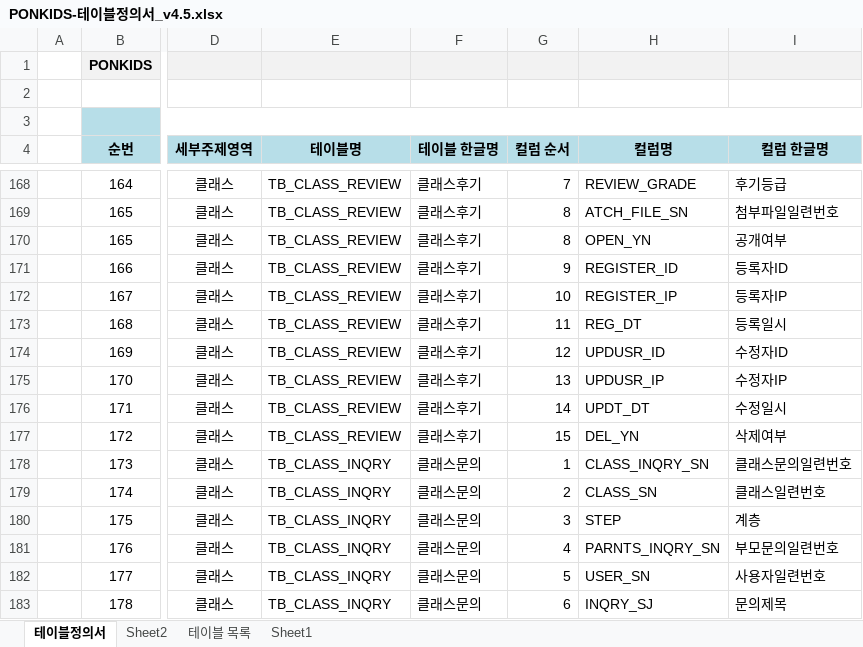
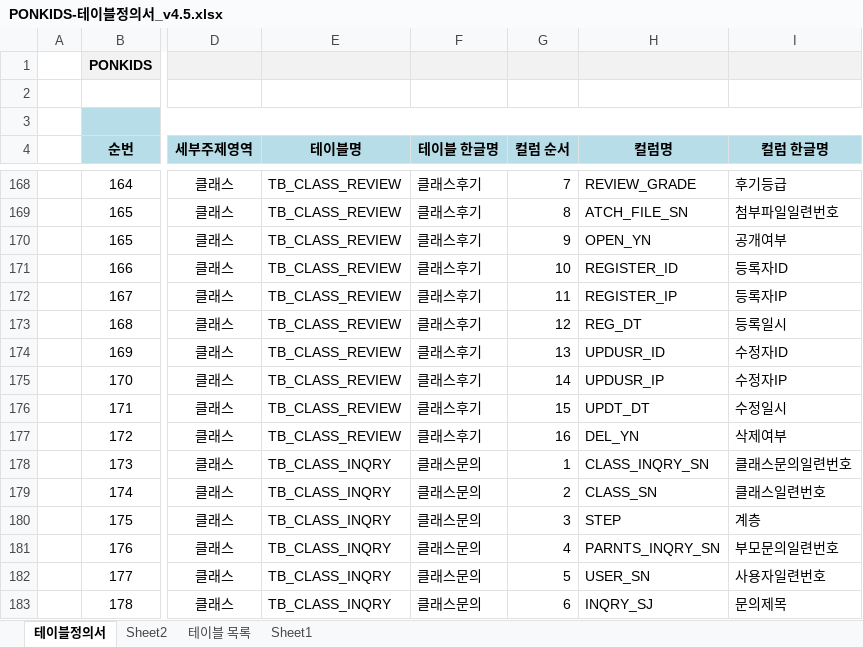
Before and after one commit to jjeovi/ponkids, an Excel workbook: src/main/resources/doc/PONKIDS-테이블정의서_v4.5.xlsx, sheet 테이블정의서, drawn as a sheet; only a part is shown, gaps mark what is left out; values as stored, in another font and other column widths than the file's, no borders; the diff names each change by its address in the sheet, - before the commit and + after, or states it on an @@ line.

```diff
--- a/src/main/resources/doc/PONKIDS-테이블정의서_v4.5.xlsx (sheet 테이블정의서)
+++ b/src/main/resources/doc/PONKIDS-테이블정의서_v4.5.xlsx (sheet 테이블정의서)
-G170 (컬럼 순서): 8
+G170 (컬럼 순서): 9
-G171 (컬럼 순서): 9
+G171 (컬럼 순서): 10
-G172 (컬럼 순서): 10
+G172 (컬럼 순서): 11
-G173 (컬럼 순서): 11
+G173 (컬럼 순서): 12
-G174 (컬럼 순서): 12
+G174 (컬럼 순서): 13
-G175 (컬럼 순서): 13
+G175 (컬럼 순서): 14
-G176 (컬럼 순서): 14
+G176 (컬럼 순서): 15
-G177 (컬럼 순서): 15
+G177 (컬럼 순서): 16
```
Also changed, not shown: src/main/resources/doc/설문조사그룹리스트(가안)_240306_v0.9.xlsx, 6 other files.
